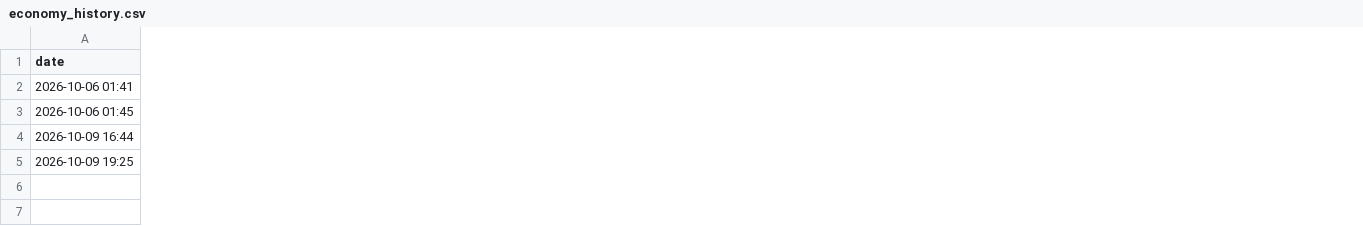
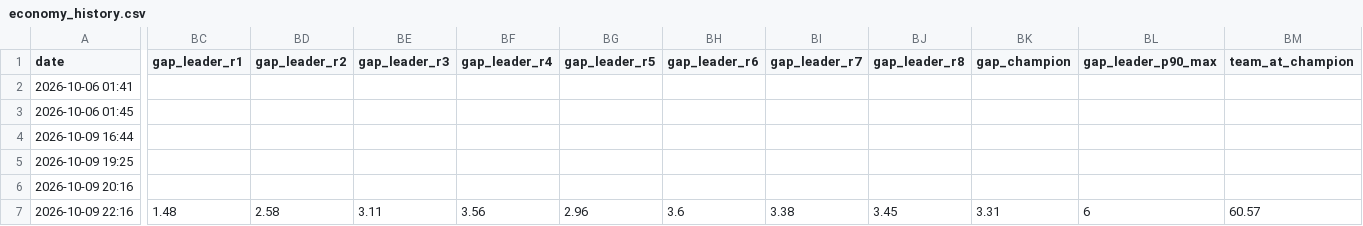
Before and after one commit to JSsixtyfour/redrogue, a CSV file: tools/balance/data/economy_history.csv, drawn as a sheet; only a part is shown, gaps mark what is left out; rows hold the shown columns only; the diff covers the shown part only; the diff names each change by its address in the sheet, - before the commit and + after, or states it on an @@ line.

Commit message:
Phase 2 of Balance Pass G

```diff
--- a/tools/balance/data/economy_history.csv
+++ b/tools/balance/data/economy_history.csv
+column BC (gap_leader_r1), empty
+column BD (gap_leader_r2), empty
+column BE (gap_leader_r3), empty
+column BF (gap_leader_r4), empty
+column BG (gap_leader_r5), empty
+column BH (gap_leader_r6), empty
+column BI (gap_leader_r7), empty
+column BJ (gap_leader_r8), empty
+column BK (gap_champion), empty
+column BL (gap_leader_p90_max), empty
+column BM (team_at_champion), empty
+row 6: 2026-10-09 20:16
+row 7: 2026-10-09 22:16 | 1.48 | 2.58 | 3.11 | 3.56 | 2.96 | 3.6 | 3.38 | 3.45 | 3.31 | 6 | 60.57
```
Also changed, not shown: 1 added column elsewhere in this file, 24 other files.
